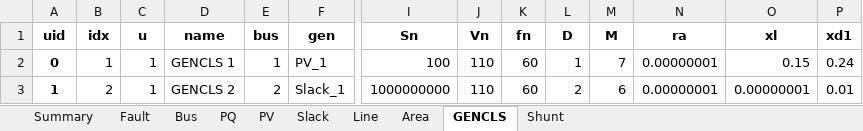
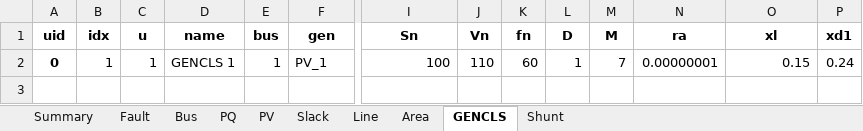
Before and after one commit to aaliqureshi/emt_simulator_basic, an Excel workbook: cases/SMIB_Chow/SMIB_RL_Line_DrCui.xlsx, sheet GENCLS, drawn as a sheet; only a part is shown, gaps mark what is left out; values as stored, in another font and other column widths than the file's, no borders; rows hold the shown columns only; the diff names each change by its address in the sheet, - before the commit and + after, or states it on an @@ line.

```diff
--- a/cases/SMIB_Chow/SMIB_RL_Line_DrCui.xlsx (sheet GENCLS)
+++ b/cases/SMIB_Chow/SMIB_RL_Line_DrCui.xlsx (sheet GENCLS)
-row 3: 1 | 2 | 1 | GENCLS 2 | 2 | Slack_1 | 1000000000 | 110 | 60 | 2 | 6 | 0.00000001 | 0.00000001 | 0.01
```
Also changed, not shown: sheet Line, 11 other files.
